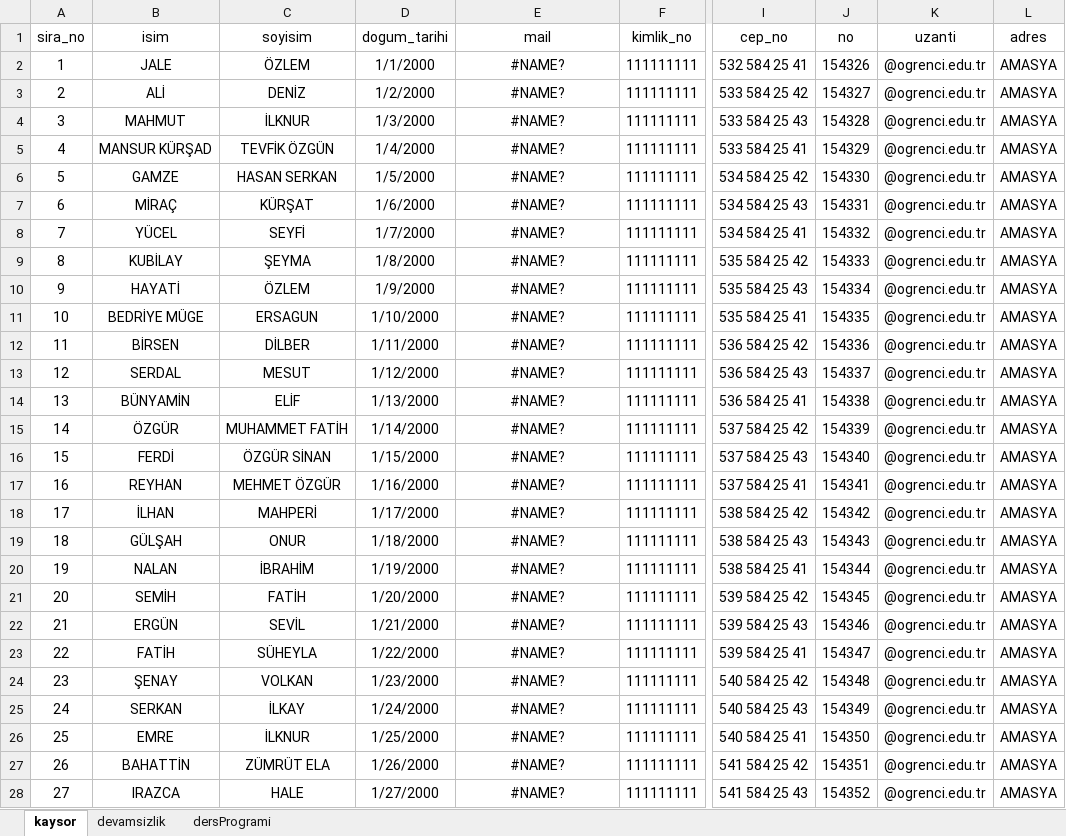
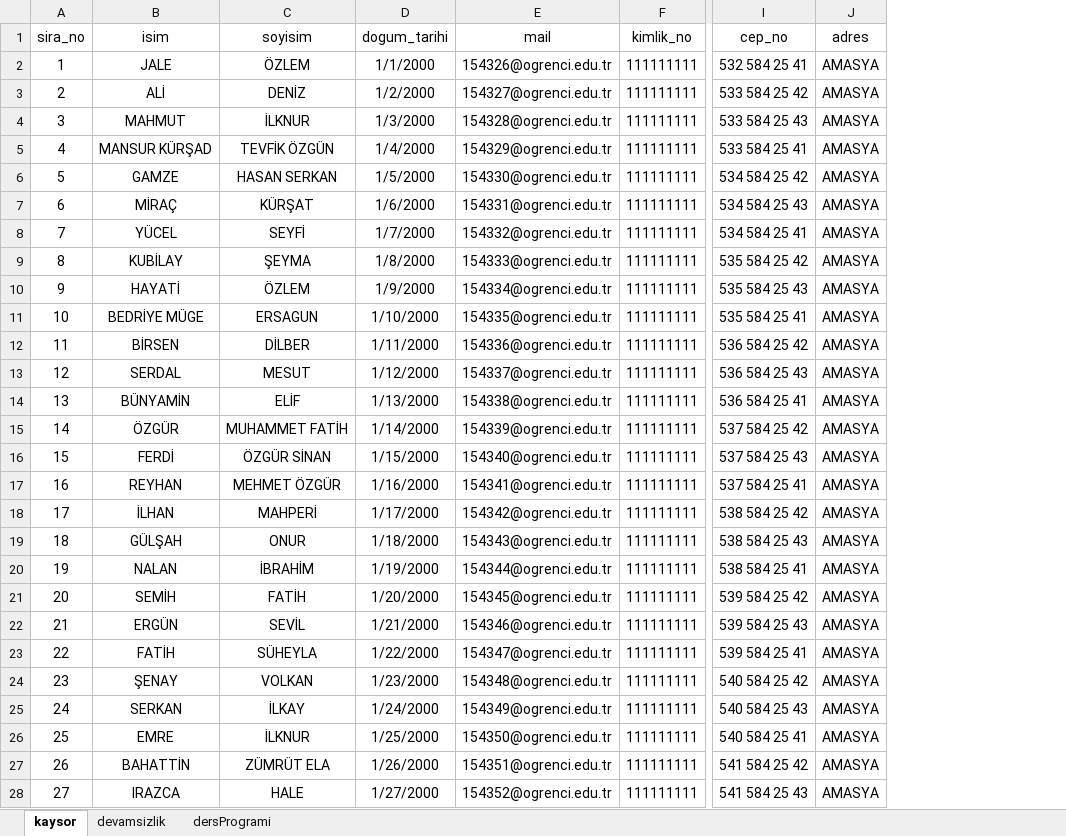
Before and after one commit to TigerNark/OBSTAKIP, an Excel workbook: cSharpProje.xlsx, sheet kaysor, drawn as a sheet; only a part is shown, gaps mark what is left out; values as stored, in another font and other column widths than the file's, no borders; the diff covers the shown part only; the diff names each change by its address in the sheet, - before the commit and + after, or states it on an @@ line.

Commit message:
excel dosyasındaki mailler güncellendi

```diff
--- a/cSharpProje.xlsx (sheet kaysor)
+++ b/cSharpProje.xlsx (sheet kaysor)
-column J (no), rows 2-28: 154326 | 154327 | 154328 | 154329 | 154330 | 154331 | 154332 | 154333 | 154334 | 154335 | 154336 | 154337 | 154338 | 154339 | 154340 | 154341 | 154342 | 154343 | 154344 | 154345 | 154346 | 154347 | 154348 | 154349 | 154350 | 154351 | 154352
-column K (uzanti), rows 2-28: all @ogrenci.edu.tr
-E2 (mail): #NAME?
+E2 (mail): 154326@ogrenci.edu.tr
-E3 (mail): #NAME?
+E3 (mail): 154327@ogrenci.edu.tr
-E4 (mail): #NAME?
+E4 (mail): 154328@ogrenci.edu.tr
-E5 (mail): #NAME?
+E5 (mail): 154329@ogrenci.edu.tr
-E6 (mail): #NAME?
+E6 (mail): 154330@ogrenci.edu.tr
-E7 (mail): #NAME?
+E7 (mail): 154331@ogrenci.edu.tr
-E8 (mail): #NAME?
+E8 (mail): 154332@ogrenci.edu.tr
-E9 (mail): #NAME?
+E9 (mail): 154333@ogrenci.edu.tr
-E10 (mail): #NAME?
+E10 (mail): 154334@ogrenci.edu.tr
-E11 (mail): #NAME?
+E11 (mail): 154335@ogrenci.edu.tr
-E12 (mail): #NAME?
+E12 (mail): 154336@ogrenci.edu.tr
-E13 (mail): #NAME?
+E13 (mail): 154337@ogrenci.edu.tr
-E14 (mail): #NAME?
+E14 (mail): 154338@ogrenci.edu.tr
-E15 (mail): #NAME?
+E15 (mail): 154339@ogrenci.edu.tr
-E16 (mail): #NAME?
+E16 (mail): 154340@ogrenci.edu.tr
-E17 (mail): #NAME?
+E17 (mail): 154341@ogrenci.edu.tr
-E18 (mail): #NAME?
+E18 (mail): 154342@ogrenci.edu.tr
-E19 (mail): #NAME?
+E19 (mail): 154343@ogrenci.edu.tr
-E20 (mail): #NAME?
+E20 (mail): 154344@ogrenci.edu.tr
-E21 (mail): #NAME?
+E21 (mail): 154345@ogrenci.edu.tr
-E22 (mail): #NAME?
+E22 (mail): 154346@ogrenci.edu.tr
-E23 (mail): #NAME?
+E23 (mail): 154347@ogrenci.edu.tr
-E24 (mail): #NAME?
+E24 (mail): 154348@ogrenci.edu.tr
-E25 (mail): #NAME?
+E25 (mail): 154349@ogrenci.edu.tr
-E26 (mail): #NAME?
+E26 (mail): 154350@ogrenci.edu.tr
-E27 (mail): #NAME?
+E27 (mail): 154351@ogrenci.edu.tr
-E28 (mail): #NAME?
+E28 (mail): 154352@ogrenci.edu.tr
```
Also changed, not shown: 103 edited cells elsewhere in this sheet.
